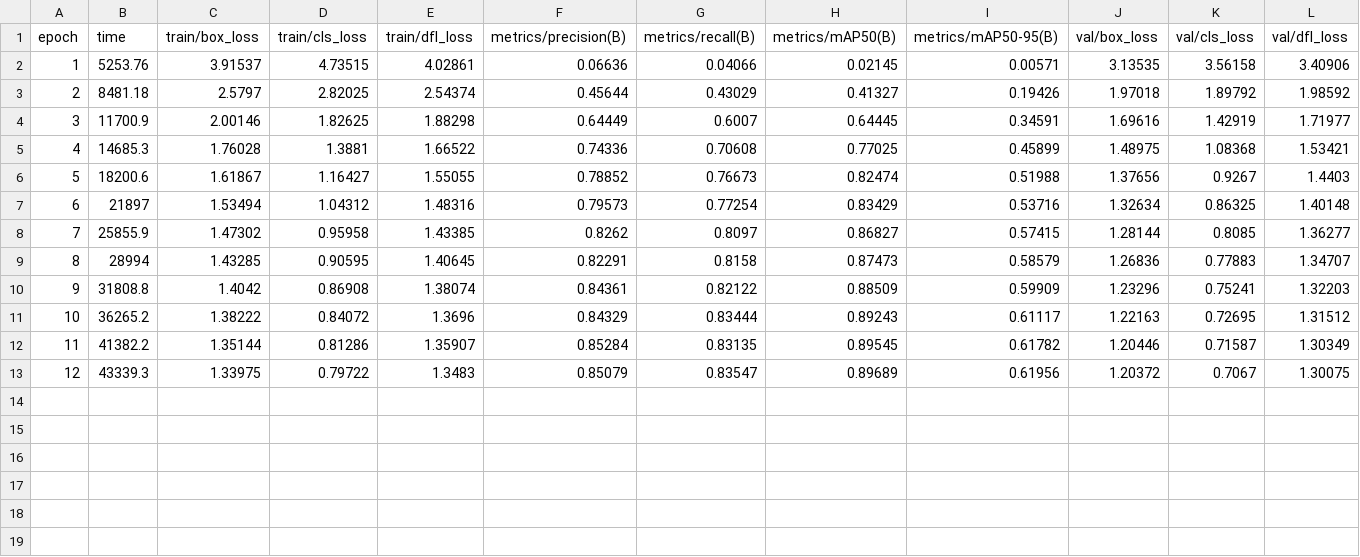
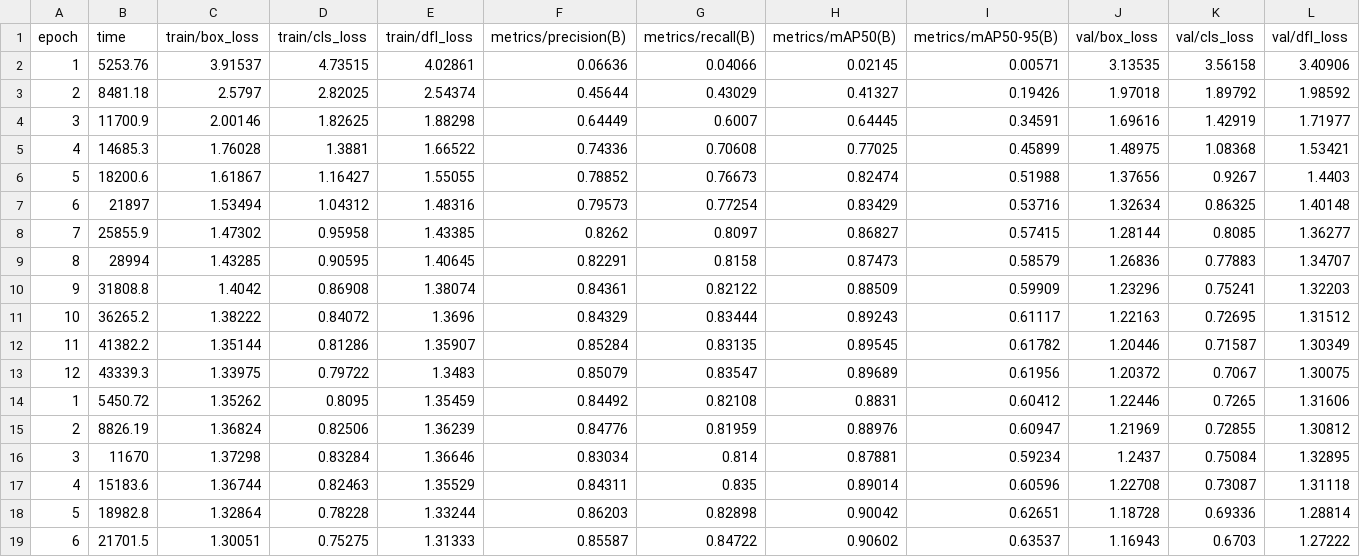
Before and after one commit to n24q02m/VehicleDetection, a CSV file: runs/train-custom-yolov8l-ghost-p2/results.csv, drawn as a sheet; only a part is shown; rows hold the shown columns only; the diff names each change by its address in the sheet, - before the commit and + after, or states it on an @@ line.

Commit message:
feat: update training configuration and results for custom YOLOv8l model

```diff
--- a/runs/train-custom-yolov8l-ghost-p2/results.csv
+++ b/runs/train-custom-yolov8l-ghost-p2/results.csv
+row 14: 1 | 5450.72 | 1.35262 | 0.8095 | 1.35459 | 0.84492 | 0.82108 | 0.8831 | 0.60412 | 1.22446 | 0.7265 | 1.31606
+row 15: 2 | 8826.19 | 1.36824 | 0.82506 | 1.36239 | 0.84776 | 0.81959 | 0.88976 | 0.60947 | 1.21969 | 0.72855 | 1.30812
+row 16: 3 | 11670 | 1.37298 | 0.83284 | 1.36646 | 0.83034 | 0.814 | 0.87881 | 0.59234 | 1.2437 | 0.75084 | 1.32895
+row 17: 4 | 15183.6 | 1.36744 | 0.82463 | 1.35529 | 0.84311 | 0.835 | 0.89014 | 0.60596 | 1.22708 | 0.73087 | 1.31118
+row 18: 5 | 18982.8 | 1.32864 | 0.78228 | 1.33244 | 0.86203 | 0.82898 | 0.90042 | 0.62651 | 1.18728 | 0.69336 | 1.28814
+row 19: 6 | 21701.5 | 1.30051 | 0.75275 | 1.31333 | 0.85587 | 0.84722 | 0.90602 | 0.63537 | 1.16943 | 0.6703 | 1.27222
```
Also changed, not shown: 14 other files.
